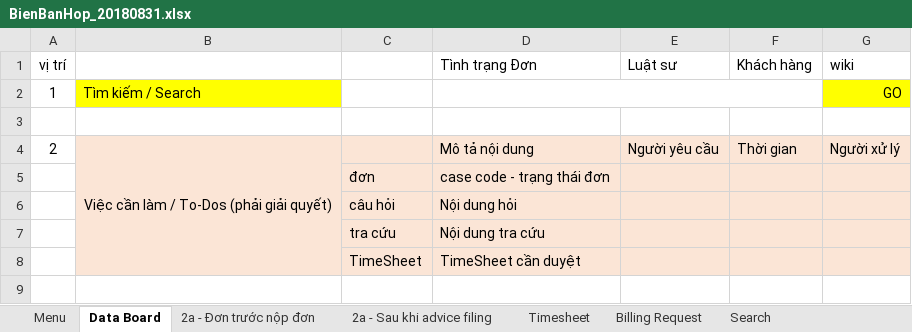
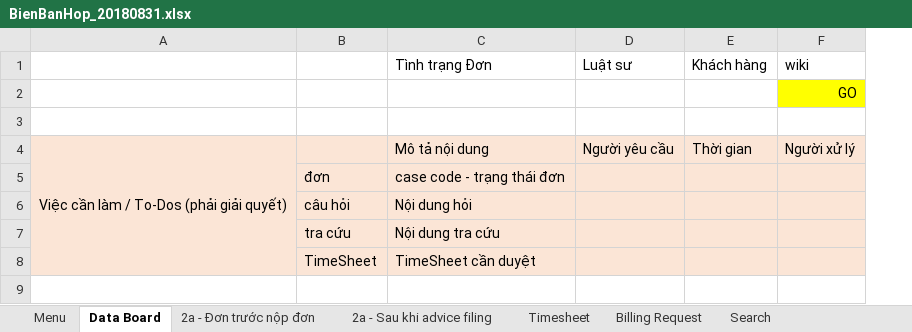
Before and after one commit to SangDD/Legaltech, an Excel workbook: Business/HopIPACE/BienBanHop_20180831.xlsx, sheet Data Board, drawn as a sheet; only a part is shown; values as stored, in another font and other column widths than the file's, no borders; removed rows and columns are numbered as before the commit, all else as after; the diff names each change by its address in the sheet, - before the commit and + after, or states it on an @@ line.

```diff
--- a/Business/HopIPACE/BienBanHop_20180831.xlsx (sheet Data Board)
+++ b/Business/HopIPACE/BienBanHop_20180831.xlsx (sheet Data Board)
-column A (vị trí), rows 2-4: 1 |  | 2
-A2: Tìm kiếm / Search
+A2: (empty)
-A2 fill: #FFFF00
+A2 fill: none
-D2:F2 merged
```
Also changed, not shown: 3 other files.
